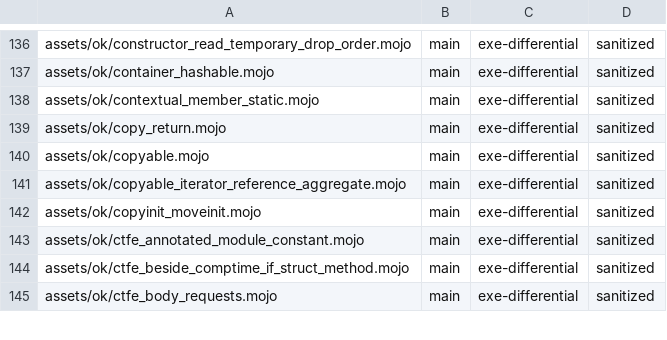
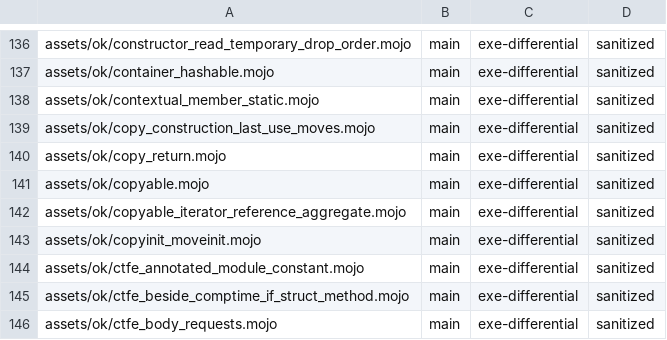
Before and after one commit to bpr/mojito, a TSV file: conformance/pliron-parity.tsv, drawn as a sheet; only a part is shown, gaps mark what is left out; the diff names each change by its address in the sheet, - before the commit and + after, or states it on an @@ line.

```diff
--- a/conformance/pliron-parity.tsv
+++ b/conformance/pliron-parity.tsv
+row 139: assets/ok/copy_construction_last_use_moves.mojo | main | exe-differential | sanitized
```
Also changed, not shown: conformance/assets-mojo-rejects.tsv, conformance/pliron-scalar.tsv, 11 other files.
